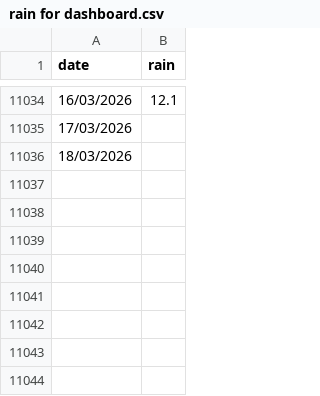
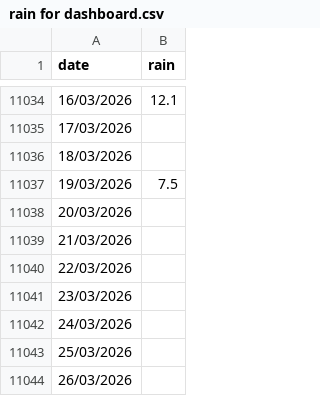
Before and after one commit to idanelingold/meteo-dashboard, a CSV file: rain for dashboard.csv, drawn as a sheet; only a part is shown, gaps mark what is left out; the diff names each change by its address in the sheet, - before the commit and + after, or states it on an @@ line.

Commit message:
Update rain for dashboard.csv

```diff
--- a/rain for dashboard.csv
+++ b/rain for dashboard.csv
+row 11037: 19/03/2026 | 7.5
+row 11038: 20/03/2026
+row 11039: 21/03/2026
+row 11040: 22/03/2026
+row 11041: 23/03/2026
+row 11042: 24/03/2026
+row 11043: 25/03/2026
+row 11044: 26/03/2026
```
